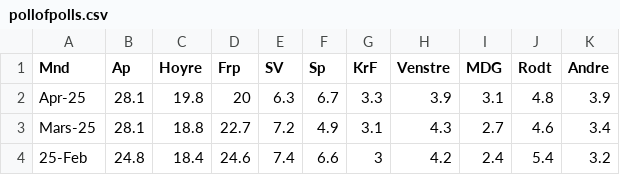
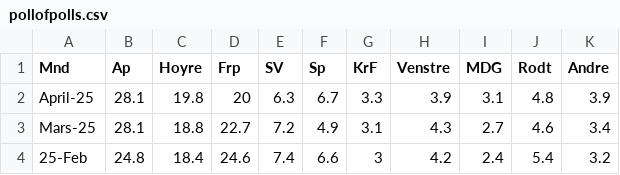
Before and after one commit to jensmorten/onesixtynine, a CSV file: data/pollofpolls.csv, drawn as a sheet; only a part is shown.

Commit message:
Update pollofpolls.csv

```diff
--- a/data/pollofpolls.csv
+++ b/data/pollofpolls.csv
@@ -1,3 +1,3 @@
 Mnd,Ap,Hoyre,Frp,SV,Sp,KrF,Venstre,MDG,Rodt,Andre
-Apr-25,28.1,19.8,20,6.3,6.7,3.3,3.9,3.1,4.8,3.9
+April-25,28.1,19.8,20,6.3,6.7,3.3,3.9,3.1,4.8,3.9
 Mars-25,28.1,18.8,22.7,7.2,4.9,3.1,4.3,2.7,4.6,3.4
```
